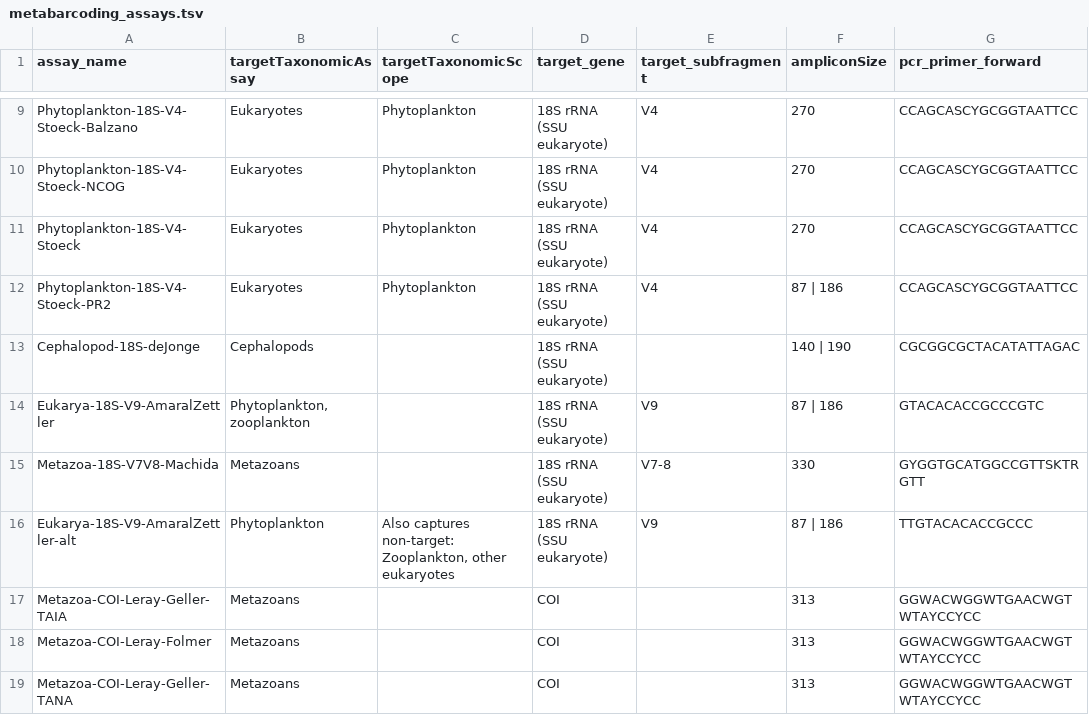
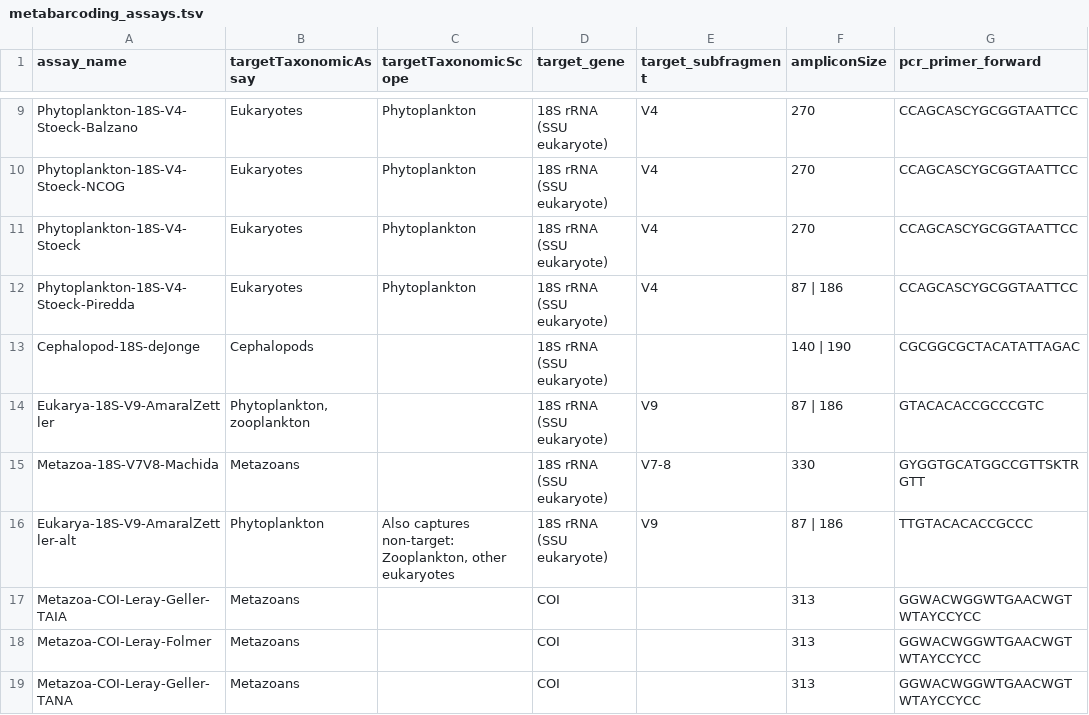
Before and after one commit to lukenoaa/noaa-omics-primers, a TSV file: metabarcoding_assays.tsv, drawn as a sheet; only a part is shown, gaps mark what is left out; the diff names each change by its address in the sheet, - before the commit and + after, or states it on an @@ line.

Commit message:
updates to assay names

```diff
--- a/metabarcoding_assays.tsv
+++ b/metabarcoding_assays.tsv
-A12 (assay_name): Phytoplankton-18S-V4-Stoeck-PR2
+A12 (assay_name): Phytoplankton-18S-V4-Stoeck-Piredda
```
Also changed, not shown: metabarcoding_primers.tsv.
